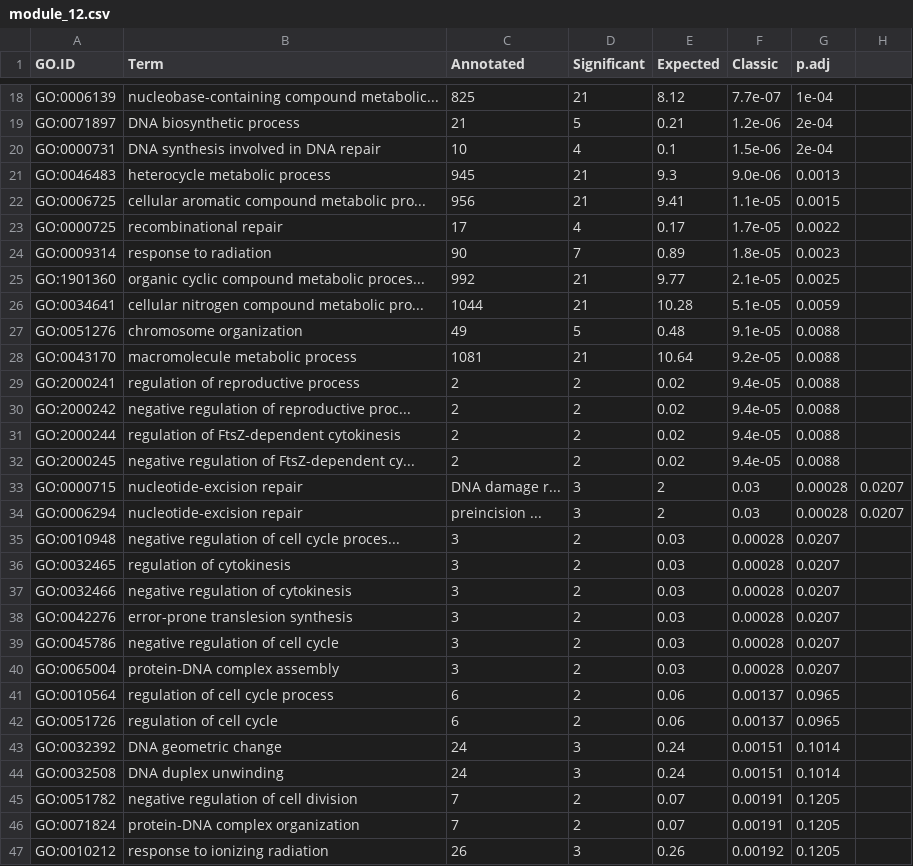
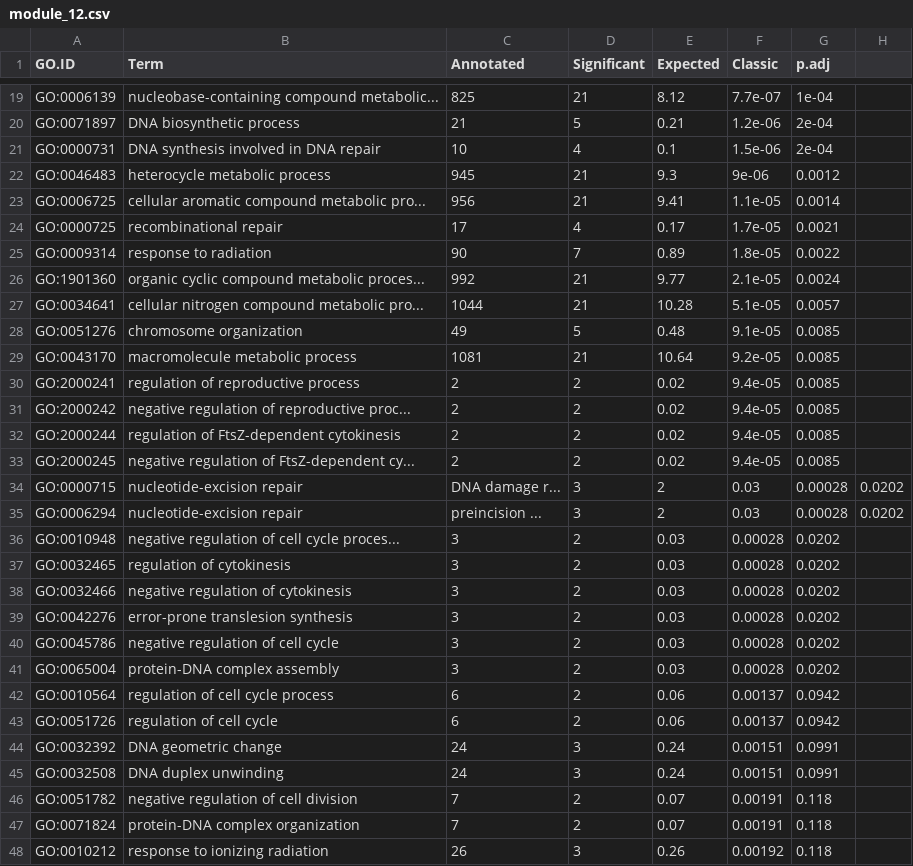
Before and after one commit to felipevzps/ecoli-co-expression-network, a CSV file: results/enrichment/I20/module_12.csv, drawn as a sheet; only a part is shown, gaps mark what is left out; the diff covers the shown part only.

```diff
--- a/results/enrichment/I20/module_12.csv
+++ b/results/enrichment/I20/module_12.csv
@@ -20,28 +21,28 @@ GO:0071897,DNA biosynthetic process,21,5,0.21,1.2e-06,2e-04
 GO:0000731,DNA synthesis involved in DNA repair,10,4,0.1,1.5e-06,2e-04
-GO:0046483,heterocycle metabolic process,945,21,9.3,9.0e-06,0.0013
-GO:0006725,cellular aromatic compound metabolic pro...,956,21,9.41,1.1e-05,0.0015
-GO:0000725,recombinational repair,17,4,0.17,1.7e-05,0.0022
-GO:0009314,response to radiation,90,7,0.89,1.8e-05,0.0023
-GO:1901360,organic cyclic compound metabolic proces...,992,21,9.77,2.1e-05,0.0025
-GO:0034641,cellular nitrogen compound metabolic pro...,1044,21,10.28,5.1e-05,0.0059
-GO:0051276,chromosome organization,49,5,0.48,9.1e-05,0.0088
-GO:0043170,macromolecule metabolic process,1081,21,10.64,9.2e-05,0.0088
-GO:2000241,regulation of reproductive process,2,2,0.02,9.4e-05,0.0088
-GO:2000242,negative regulation of reproductive proc...,2,2,0.02,9.4e-05,0.0088
-GO:2000244,regulation of FtsZ-dependent cytokinesis,2,2,0.02,9.4e-05,0.0088
-GO:2000245,negative regulation of FtsZ-dependent cy...,2,2,0.02,9.4e-05,0.0088
-GO:0000715,nucleotide-excision repair, DNA damage r...,3,2,0.03,0.00028,0.0207
-GO:0006294,nucleotide-excision repair, preincision ...,3,2,0.03,0.00028,0.0207
-GO:0010948,negative regulation of cell cycle proces...,3,2,0.03,0.00028,0.0207
-GO:0032465,regulation of cytokinesis,3,2,0.03,0.00028,0.0207
-GO:0032466,negative regulation of cytokinesis,3,2,0.03,0.00028,0.0207
-GO:0042276,error-prone translesion synthesis,3,2,0.03,0.00028,0.0207
-GO:0045786,negative regulation of cell cycle,3,2,0.03,0.00028,0.0207
-GO:0065004,protein-DNA complex assembly,3,2,0.03,0.00028,0.0207
-GO:0010564,regulation of cell cycle process,6,2,0.06,0.00137,0.0965
-GO:0051726,regulation of cell cycle,6,2,0.06,0.00137,0.0965
-GO:0032392,DNA geometric change,24,3,0.24,0.00151,0.1014
-GO:0032508,DNA duplex unwinding,24,3,0.24,0.00151,0.1014
-GO:0051782,negative regulation of cell division,7,2,0.07,0.00191,0.1205
-GO:0071824,protein-DNA complex organization,7,2,0.07,0.00191,0.1205
-GO:0010212,response to ionizing radiation,26,3,0.26,0.00192,0.1205
+GO:0046483,heterocycle metabolic process,945,21,9.3,9e-06,0.0012
+GO:0006725,cellular aromatic compound metabolic pro...,956,21,9.41,1.1e-05,0.0014
+GO:0000725,recombinational repair,17,4,0.17,1.7e-05,0.0021
+GO:0009314,response to radiation,90,7,0.89,1.8e-05,0.0022
+GO:1901360,organic cyclic compound metabolic proces...,992,21,9.77,2.1e-05,0.0024
+GO:0034641,cellular nitrogen compound metabolic pro...,1044,21,10.28,5.1e-05,0.0057
+GO:0051276,chromosome organization,49,5,0.48,9.1e-05,0.0085
+GO:0043170,macromolecule metabolic process,1081,21,10.64,9.2e-05,0.0085
+GO:2000241,regulation of reproductive process,2,2,0.02,9.4e-05,0.0085
+GO:2000242,negative regulation of reproductive proc...,2,2,0.02,9.4e-05,0.0085
+GO:2000244,regulation of FtsZ-dependent cytokinesis,2,2,0.02,9.4e-05,0.0085
+GO:2000245,negative regulation of FtsZ-dependent cy...,2,2,0.02,9.4e-05,0.0085
+GO:0000715,nucleotide-excision repair, DNA damage r...,3,2,0.03,0.00028,0.0202
+GO:0006294,nucleotide-excision repair, preincision ...,3,2,0.03,0.00028,0.0202
+GO:0010948,negative regulation of cell cycle proces...,3,2,0.03,0.00028,0.0202
+GO:0032465,regulation of cytokinesis,3,2,0.03,0.00028,0.0202
+GO:0032466,negative regulation of cytokinesis,3,2,0.03,0.00028,0.0202
+GO:0042276,error-prone translesion synthesis,3,2,0.03,0.00028,0.0202
+GO:0045786,negative regulation of cell cycle,3,2,0.03,0.00028,0.0202
+GO:0065004,protein-DNA complex assembly,3,2,0.03,0.00028,0.0202
+GO:0010564,regulation of cell cycle process,6,2,0.06,0.00137,0.0942
+GO:0051726,regulation of cell cycle,6,2,0.06,0.00137,0.0942
+GO:0032392,DNA geometric change,24,3,0.24,0.00151,0.0991
+GO:0032508,DNA duplex unwinding,24,3,0.24,0.00151,0.0991
+GO:0051782,negative regulation of cell division,7,2,0.07,0.00191,0.118
+GO:0071824,protein-DNA complex organization,7,2,0.07,0.00191,0.118
+GO:0010212,response to ionizing radiation,26,3,0.26,0.00192,0.118
```
Also changed, not shown: 1 added row, 1 removed row and 7 edited cells elsewhere in this file, results/enrichment/I20/module_1.csv, results/enrichment/I20/module_15.csv, 46 other files.
